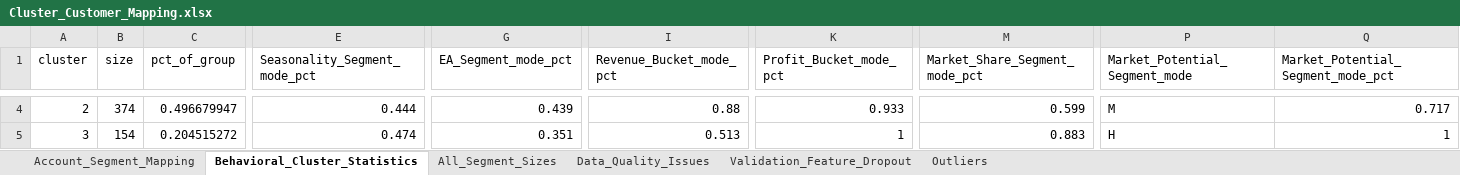
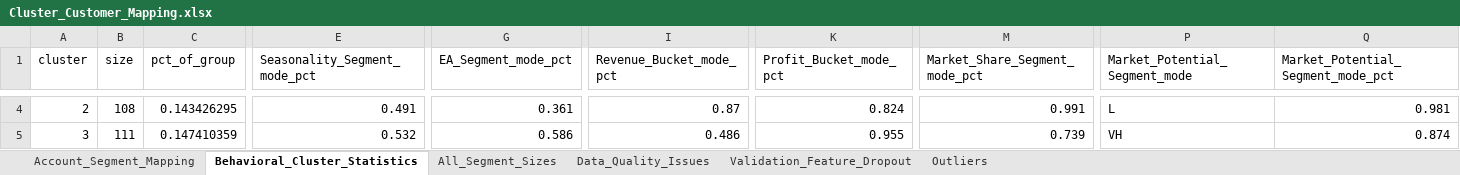
Before and after one commit to chirayum64/assignment, an Excel workbook: Cluster_Customer_Mapping.xlsx, sheet Behavioral_Cluster_Statistics, drawn as a sheet; only a part is shown, gaps mark what is left out; values as stored, in another font and other column widths than the file's, no borders; the diff covers the shown part only; the diff names each change by its address in the sheet, - before the commit and + after, or states it on an @@ line.

```diff
--- a/Cluster_Customer_Mapping.xlsx (sheet Behavioral_Cluster_Statistics)
+++ b/Cluster_Customer_Mapping.xlsx (sheet Behavioral_Cluster_Statistics)
-B4 (size): 374
+B4 (size): 108
-C4 (pct_of_group): 0.496679947
+C4 (pct_of_group): 0.143426295
-E4 (Seasonality_Segment_mode_pct): 0.444
+E4 (Seasonality_Segment_mode_pct): 0.491
-G4 (EA_Segment_mode_pct): 0.439
+G4 (EA_Segment_mode_pct): 0.361
-I4 (Revenue_Bucket_mode_pct): 0.88
+I4 (Revenue_Bucket_mode_pct): 0.87
-K4 (Profit_Bucket_mode_pct): 0.933
+K4 (Profit_Bucket_mode_pct): 0.824
-M4 (Market_Share_Segment_mode_pct): 0.599
+M4 (Market_Share_Segment_mode_pct): 0.991
-P4 (Market_Potential_Segment_mode): M
+P4 (Market_Potential_Segment_mode): L
-Q4: 0.717
+Q4: 0.981
-B5 (size): 154
+B5 (size): 111
-C5 (pct_of_group): 0.204515272
+C5 (pct_of_group): 0.147410359
-E5 (Seasonality_Segment_mode_pct): 0.474
+E5 (Seasonality_Segment_mode_pct): 0.532
-G5 (EA_Segment_mode_pct): 0.351
+G5 (EA_Segment_mode_pct): 0.586
-I5 (Revenue_Bucket_mode_pct): 0.513
+I5 (Revenue_Bucket_mode_pct): 0.486
-K5 (Profit_Bucket_mode_pct): 1
+K5 (Profit_Bucket_mode_pct): 0.955
-M5 (Market_Share_Segment_mode_pct): 0.883
+M5 (Market_Share_Segment_mode_pct): 0.739
-P5 (Market_Potential_Segment_mode): H
+P5 (Market_Potential_Segment_mode): VH
-Q5: 1
+Q5: 0.874
```
Also changed, not shown: 58 edited cells elsewhere in this sheet, sheet Outliers, sheet Account_Segment_Mapping, sheet All_Segment_Sizes, sheet Validation_Feature_Dropout, analysis/outputs/Cluster_Customer_Mapping.xlsx, 8 other files.
